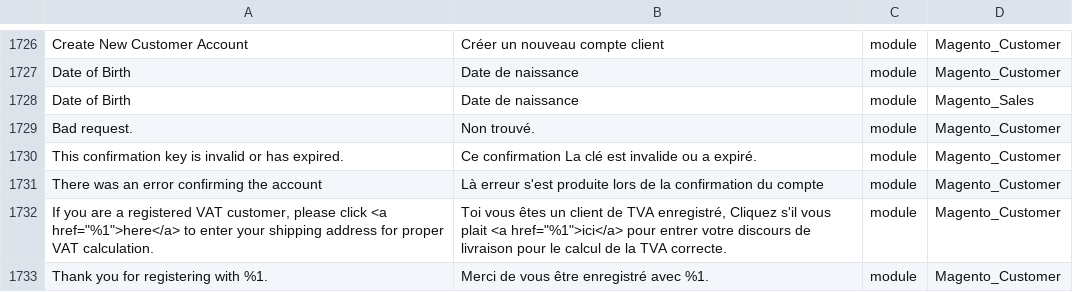
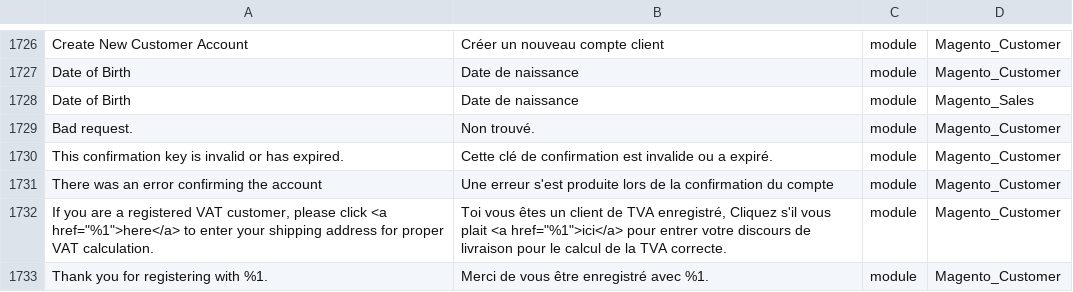
Before and after one commit to adexos/language_fr_fr, a CSV file: fr_FR.csv, drawn as a sheet; only a part is shown, gaps mark what is left out; the diff names each change by its address in the sheet, - before the commit and + after, or states it on an @@ line.

Commit message:
Fix account confirmation translations

```diff
--- a/fr_FR.csv
+++ b/fr_FR.csv
-B1730: Ce confirmation La clé est invalide…
+B1730: Cette clé de confirmation est invalide…
-B1731: Là erreur s'est…
+B1731: Une erreur s'est…
```
